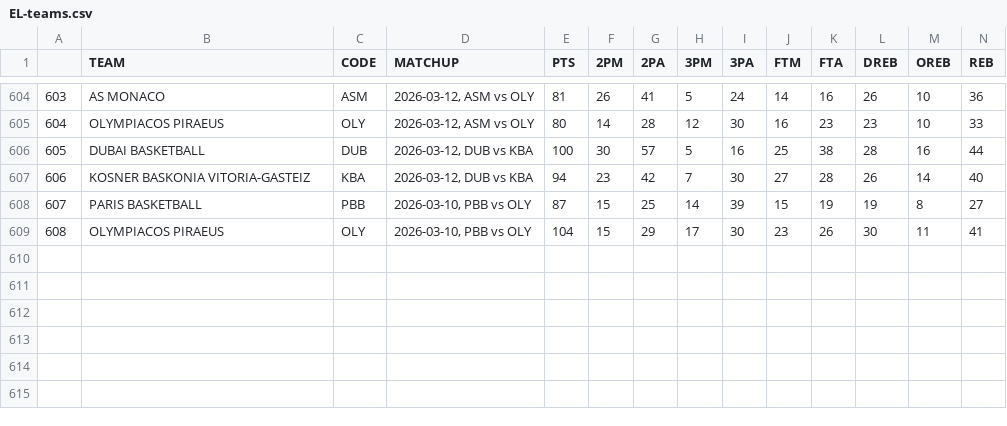
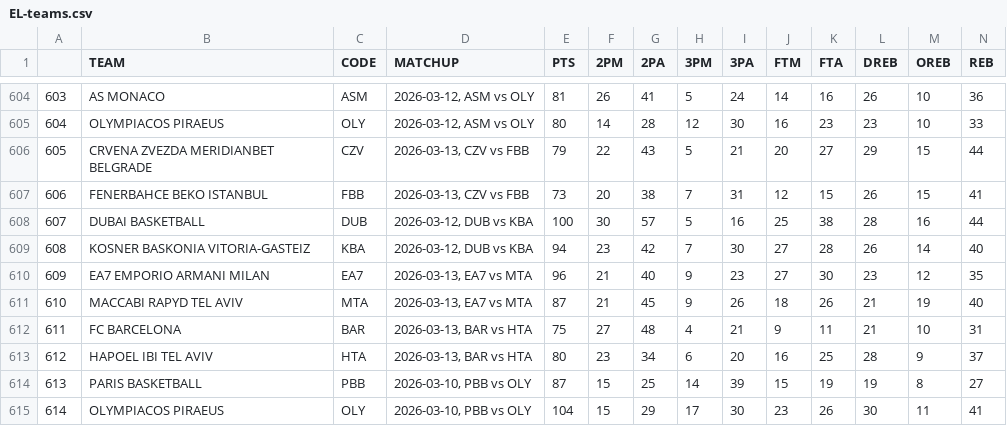
Before and after one commit to filippospol/R-bball-projects, a CSV file: bball-stats/data/EL-teams.csv, drawn as a sheet; only a part is shown, gaps mark what is left out; addresses are those after the commit; rows hold the shown columns only; the diff names each change by its address in the sheet, - before the commit and + after, or states it on an @@ line.

```diff
--- a/bball-stats/data/EL-teams.csv
+++ b/bball-stats/data/EL-teams.csv
+row 606: 605 | CRVENA ZVEZDA MERIDIANBET BELGRADE | CZV | 2026-03-13, CZV vs FBB | 79 | 22 | 43 | 5 | 21 | 20 | 27 | 29 | 15 | 44
+row 607: 606 | FENERBAHCE BEKO ISTANBUL | FBB | 2026-03-13, CZV vs FBB | 73 | 20 | 38 | 7 | 31 | 12 | 15 | 26 | 15 | 41
@@ column A renumbered from row 608 down @@
+row 610: 609 | EA7 EMPORIO ARMANI MILAN | EA7 | 2026-03-13, EA7 vs MTA | 96 | 21 | 40 | 9 | 23 | 27 | 30 | 23 | 12 | 35
+row 611: 610 | MACCABI RAPYD TEL AVIV | MTA | 2026-03-13, EA7 vs MTA | 87 | 21 | 45 | 9 | 26 | 18 | 26 | 21 | 19 | 40
+row 612: 611 | FC BARCELONA | BAR | 2026-03-13, BAR vs HTA | 75 | 27 | 48 | 4 | 21 | 9 | 11 | 21 | 10 | 31
+row 613: 612 | HAPOEL IBI TEL AVIV | HTA | 2026-03-13, BAR vs HTA | 80 | 23 | 34 | 6 | 20 | 16 | 25 | 28 | 9 | 37
```
Also changed, not shown: bball-stats/data/DE-players.csv, bball-stats/data/DE-teams.csv, 3 other files.
